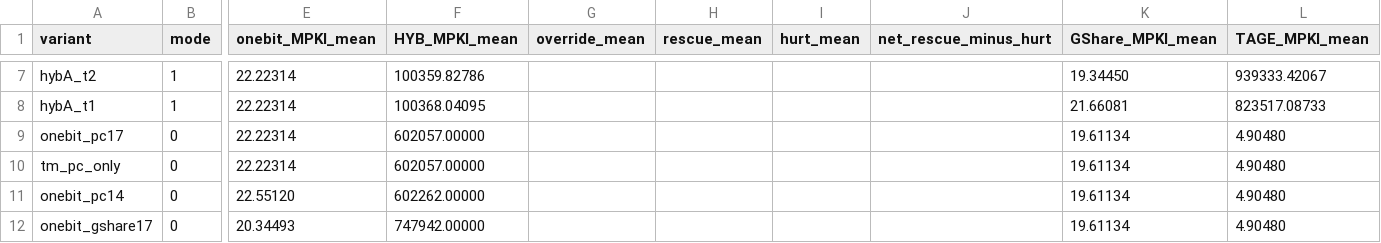
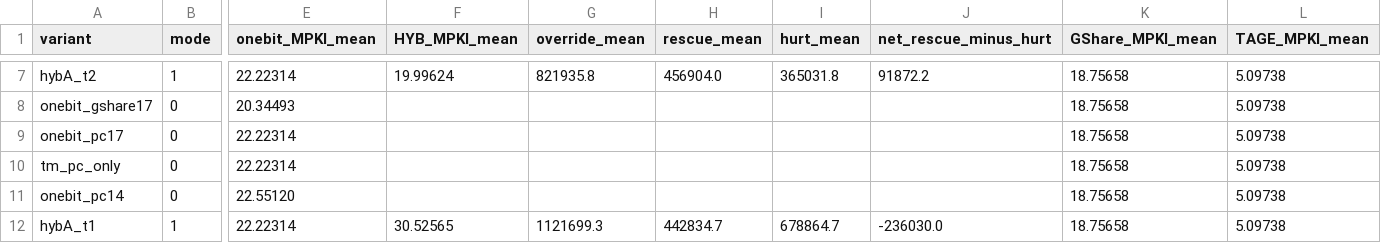
Before and after one commit to tubigbe/tm-cbp-gha-sweep, a CSV file: onebit_results/SUMMARY.csv, drawn as a sheet; only a part is shown, gaps mark what is left out; removed rows and columns are numbered as before the commit, all else as after; rows hold the shown columns only; the diff covers the shown part only; the diff names each change by its address in the sheet, - before the commit and + after, or states it on an @@ line.

Commit message:
T6 1-bit: rebuild ALL.csv from the committed raw stdout (cat-assembled table shifted columns), summary+override columns

```diff
--- a/onebit_results/SUMMARY.csv
+++ b/onebit_results/SUMMARY.csv
-F7 (HYB_MPKI_mean): 100359.82786
+F7 (HYB_MPKI_mean): 19.99624
-G7 (override_mean): (empty)
+G7 (override_mean): 821935.8
-H7 (rescue_mean): (empty)
+H7 (rescue_mean): 456904.0
-I7 (hurt_mean): (empty)
+I7 (hurt_mean): 365031.8
-J7 (net_rescue_minus_hurt): (empty)
+J7 (net_rescue_minus_hurt): 91872.2
-K7 (GShare_MPKI_mean): 19.34450
+K7 (GShare_MPKI_mean): 18.75658
-L7 (TAGE_MPKI_mean): 939333.42067
+L7 (TAGE_MPKI_mean): 5.09738
-row 8: hybA_t1 | 1 | 22.22314 | 100368.04095 |  |  |  |  | 21.66081 | 823517.08733
+row 8: onebit_gshare17 | 0 | 20.34493 |  |  |  |  |  | 18.75658 | 5.09738
-F9:F10 (HYB_MPKI_mean): 602057.00000
+F9:F10 (HYB_MPKI_mean): (empty)
-K9:K11 (GShare_MPKI_mean): 19.61134
+K9:K11 (GShare_MPKI_mean): 18.75658
-L9:L11 (TAGE_MPKI_mean): 4.90480
+L9:L11 (TAGE_MPKI_mean): 5.09738
-F11 (HYB_MPKI_mean): 602262.00000
+F11 (HYB_MPKI_mean): (empty)
-row 12: onebit_gshare17 | 0 | 20.34493 | 747942.00000 |  |  |  |  | 19.61134 | 4.90480
+row 12: hybA_t1 | 1 | 22.22314 | 30.52565 | 1121699.3 | 442834.7 | 678864.7 | -236030.0 | 18.75658 | 5.09738
```
Also changed, not shown: 1 added row, 1 removed row and 28 edited cells elsewhere in this file, onebit_results/ALL.csv, 2 other files.
